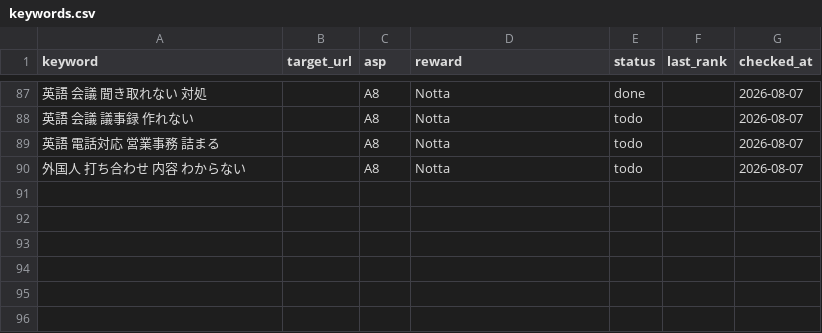
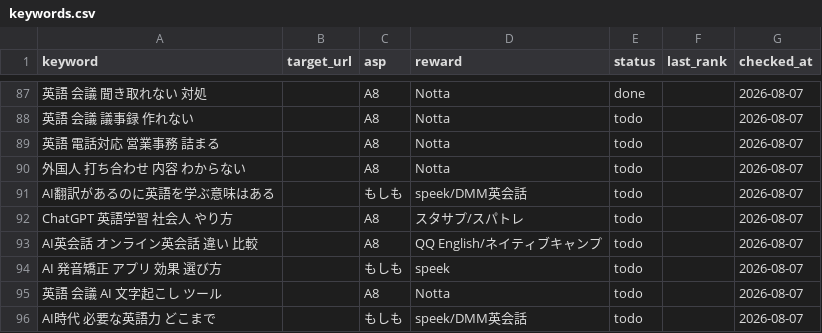
Before and after one commit to rei2342/rei2342.github.io, a CSV file: affiliate-research-engine/playbook/workspace/keywords.csv, drawn as a sheet; only a part is shown, gaps mark what is left out; the diff names each change by its address in the sheet, - before the commit and + after, or states it on an @@ line.

```diff
--- a/affiliate-research-engine/playbook/workspace/keywords.csv
+++ b/affiliate-research-engine/playbook/workspace/keywords.csv
+row 91: AI翻訳があるのに英語を学ぶ意味はある |  | もしも | speek/DMM英会話 | todo |  | 2026-08-07
+row 92: ChatGPT 英語学習 社会人 やり方 |  | A8 | スタサプ/スパトレ | todo |  | 2026-08-07
+row 93: AI英会話 オンライン英会話 違い 比較 |  | A8 | QQ English/ネイティブキャンプ | todo |  | 2026-08-07
+row 94: AI 発音矯正 アプリ 効果 選び方 |  | もしも | speek | todo |  | 2026-08-07
+row 95: 英語 会議 AI 文字起こし ツール |  | A8 | Notta | todo |  | 2026-08-07
+row 96: AI時代 必要な英語力 どこまで |  | もしも | speek/DMM英会話 | todo |  | 2026-08-07
```
Also changed, not shown: 4 other files.
